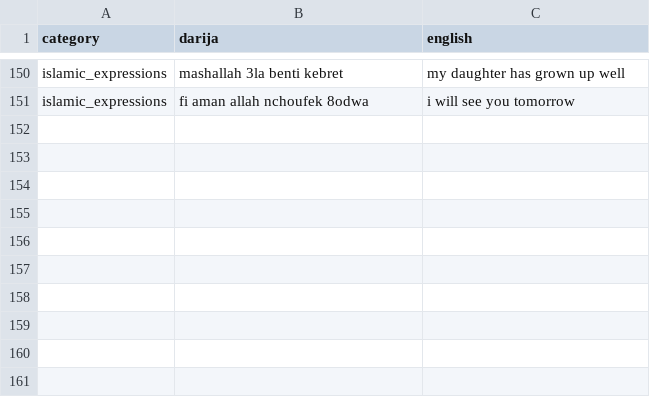
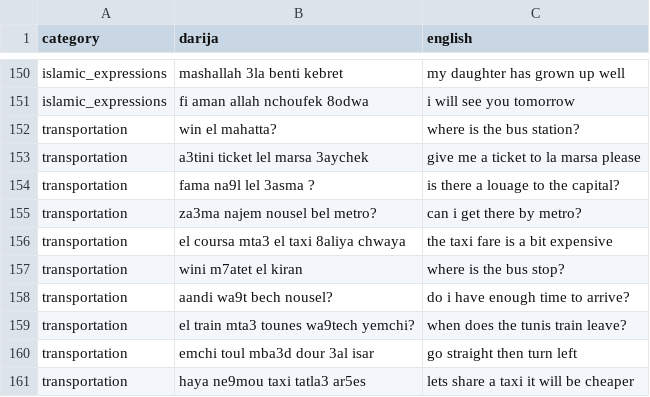
Before and after one commit to Dhiadev-tn/darija-translator, a CSV file: data/raw/tunisian_dataset.csv, drawn as a sheet; only a part is shown, gaps mark what is left out.

Commit message:
new transportation category added

```diff
--- a/data/raw/tunisian_dataset.csv
+++ b/data/raw/tunisian_dataset.csv
@@ -151 +151,11 @@ islamic_expressions,mashallah 3la benti kebret,my daughter has grown up well
 islamic_expressions,fi aman allah nchoufek 8odwa ,i will see you tomorrow
+transportation,win el mahatta?,where is the bus station?
+transportation,a3tini ticket lel marsa 3aychek,give me a ticket to la marsa please
+transportation,fama na9l lel 3asma ?,is there a louage to the capital?
+transportation,za3ma najem nousel bel metro?,can i get there by metro?
+transportation,el coursa mta3 el taxi 8aliya chwaya,the taxi fare is a bit expensive
+transportation,wini m7atet el kiran,where is the bus stop?
+transportation,aandi wa9t bech nousel?,do i have enough time to arrive?
+transportation,el train mta3 tounes wa9tech yemchi?,when does the tunis train leave?
+transportation,emchi toul mba3d dour 3al isar,go straight then turn left
+transportation,haya ne9mou taxi tatla3 ar5es,lets share a taxi it will be cheaper
```
